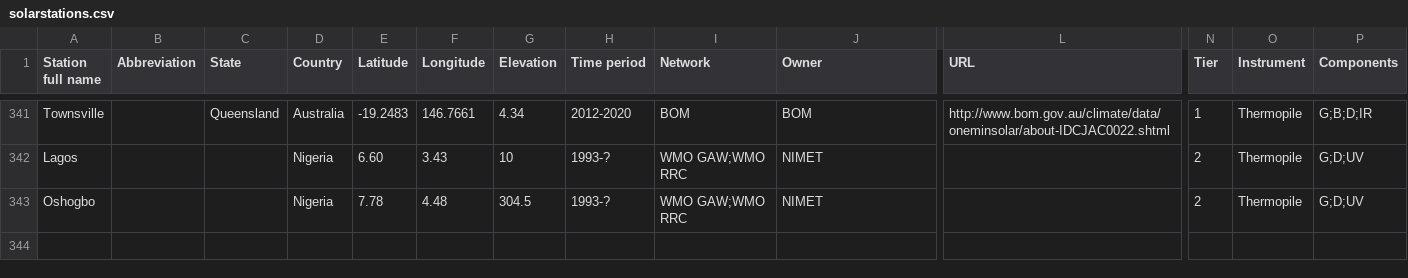
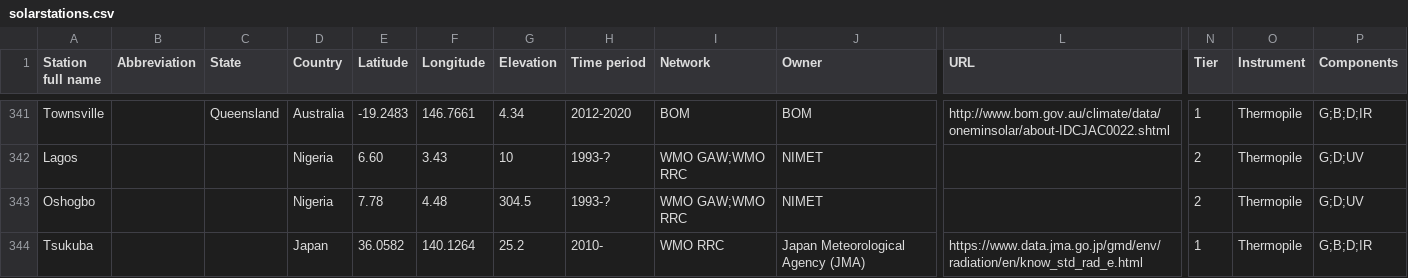
Before and after one commit to AssessingSolar/solarstations, a CSV file: solarstations.csv, drawn as a sheet; only a part is shown, gaps mark what is left out; rows hold the shown columns only; the diff names each change by its address in the sheet, - before the commit and + after, or states it on an @@ line.

Commit message:
Add Tsukuba station

```diff
--- a/solarstations.csv
+++ b/solarstations.csv
+row 344: Tsukuba |  |  | Japan | 36.0582 | 140.1264 | 25.2 | 2010- | WMO RRC | Japan Meteorological Agency (JMA) | https://www.data.jma.go.jp/gmd/env/radiation/en/know_std_rad_e.html | 1 | Thermopile | G;B;D;IR
```
